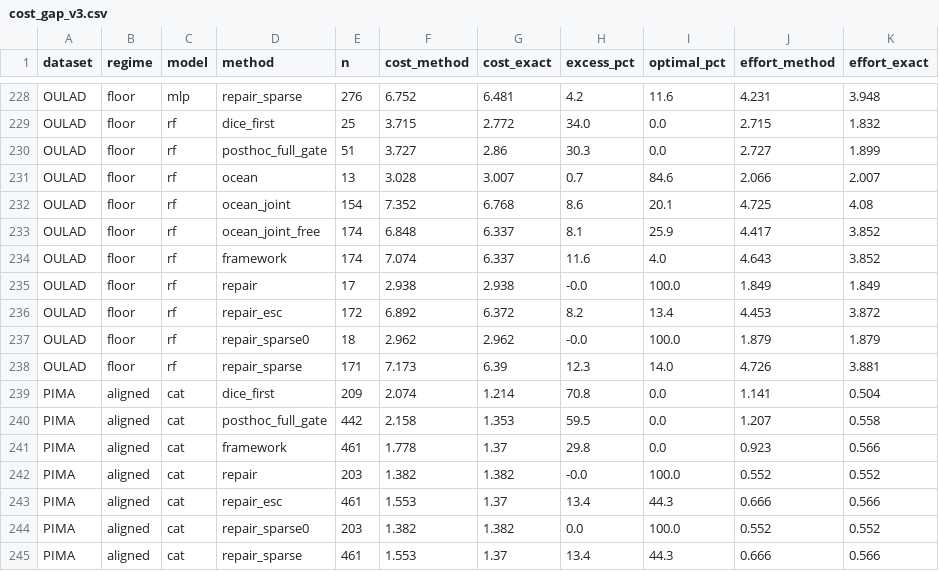
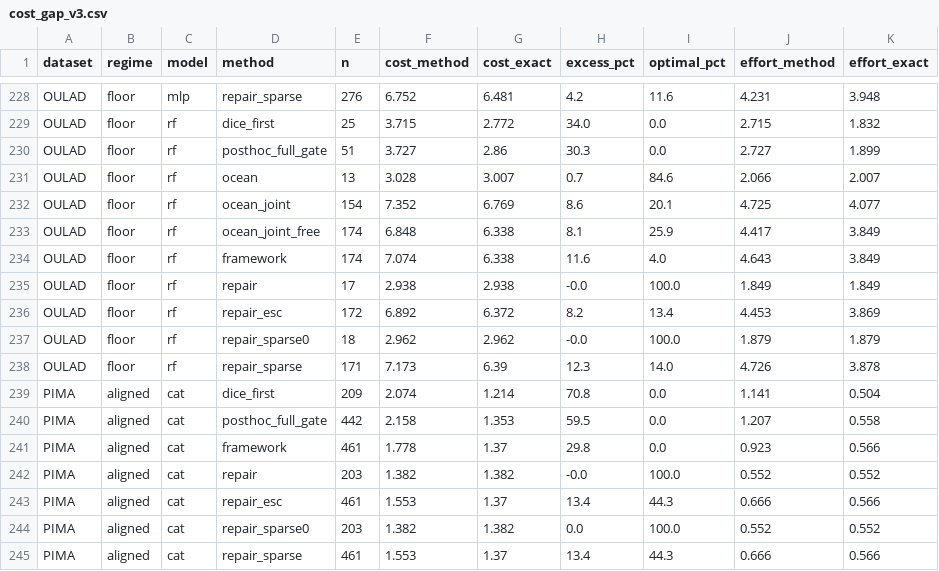
Before and after one commit to fako-nai-major/policy-aware-recourse, a CSV file: results_v3/tables/cost_gap_v3.csv, drawn as a sheet; only a part is shown, gaps mark what is left out; the diff covers the shown part only.

```diff
--- a/results_v3/tables/cost_gap_v3.csv
+++ b/results_v3/tables/cost_gap_v3.csv
@@ -231,9 +231,9 @@ OULAD,floor,rf,posthoc_full_gate,51,3.727,2.86,30.3,0.0,2.727,1.899
 OULAD,floor,rf,ocean,13,3.028,3.007,0.7,84.6,2.066,2.007
-OULAD,floor,rf,ocean_joint,154,7.352,6.768,8.6,20.1,4.725,4.08
-OULAD,floor,rf,ocean_joint_free,174,6.848,6.337,8.1,25.9,4.417,3.852
-OULAD,floor,rf,framework,174,7.074,6.337,11.6,4.0,4.643,3.852
+OULAD,floor,rf,ocean_joint,154,7.352,6.769,8.6,20.1,4.725,4.077
+OULAD,floor,rf,ocean_joint_free,174,6.848,6.338,8.1,25.9,4.417,3.849
+OULAD,floor,rf,framework,174,7.074,6.338,11.6,4.0,4.643,3.849
 OULAD,floor,rf,repair,17,2.938,2.938,-0.0,100.0,1.849,1.849
-OULAD,floor,rf,repair_esc,172,6.892,6.372,8.2,13.4,4.453,3.872
+OULAD,floor,rf,repair_esc,172,6.892,6.372,8.2,13.4,4.453,3.869
 OULAD,floor,rf,repair_sparse0,18,2.962,2.962,-0.0,100.0,1.879,1.879
-OULAD,floor,rf,repair_sparse,171,7.173,6.39,12.3,14.0,4.726,3.881
+OULAD,floor,rf,repair_sparse,171,7.173,6.39,12.3,14.0,4.726,3.878
 PIMA,aligned,cat,dice_first,209,2.074,1.214,70.8,0.0,1.141,0.504
```
Also changed, not shown: 32 edited cells elsewhere in this file, results_v3/tables/exact_stats_v3.csv, results_v3/tables/gap_certificate_v3.csv, 45 other files.
